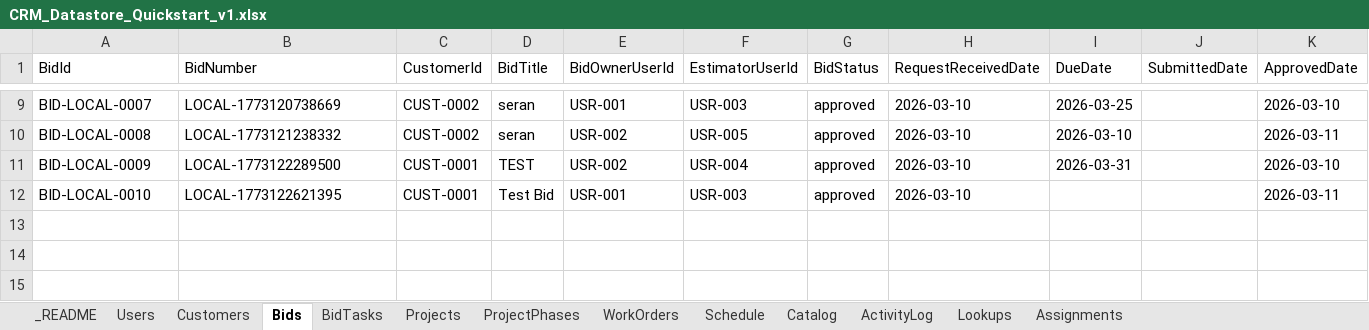
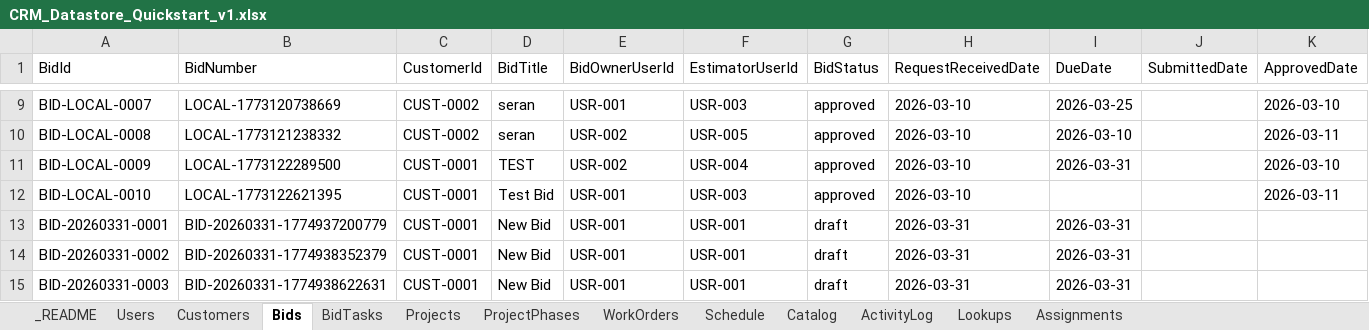
Before and after one commit to Seran003/xmechtest2, an Excel workbook: implementation/phase1/monolith/CRM_Datastore_Quickstart_v1.xlsx, sheet Bids, drawn as a sheet; only a part is shown, gaps mark what is left out; values as stored, in another font and other column widths than the file's, no borders; rows hold the shown columns only; the diff names each change by its address in the sheet, - before the commit and + after, or states it on an @@ line.

```diff
--- a/implementation/phase1/monolith/CRM_Datastore_Quickstart_v1.xlsx (sheet Bids)
+++ b/implementation/phase1/monolith/CRM_Datastore_Quickstart_v1.xlsx (sheet Bids)
+row 13: BID-20260331-0001 | BID-20260331-1774937200779 | CUST-0001 | New Bid | USR-001 | USR-001 | draft | 2026-03-31 | 2026-03-31
+row 14: BID-20260331-0002 | BID-20260331-1774938352379 | CUST-0001 | New Bid | USR-001 | USR-001 | draft | 2026-03-31 | 2026-03-31
+row 15: BID-20260331-0003 | BID-20260331-1774938622631 | CUST-0001 | New Bid | USR-001 | USR-001 | draft | 2026-03-31 | 2026-03-31
```
Also changed, not shown: 7 other files.
